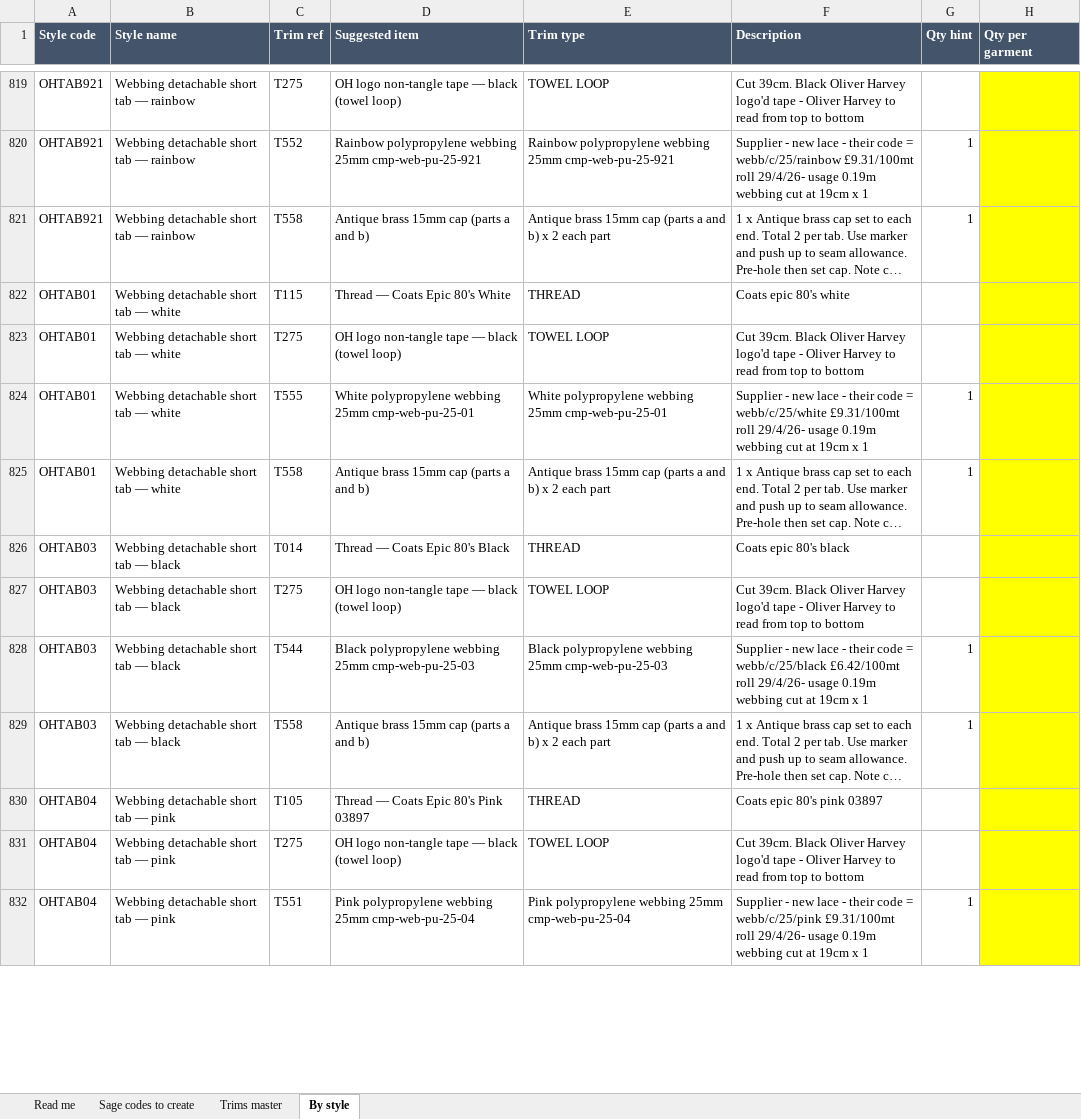
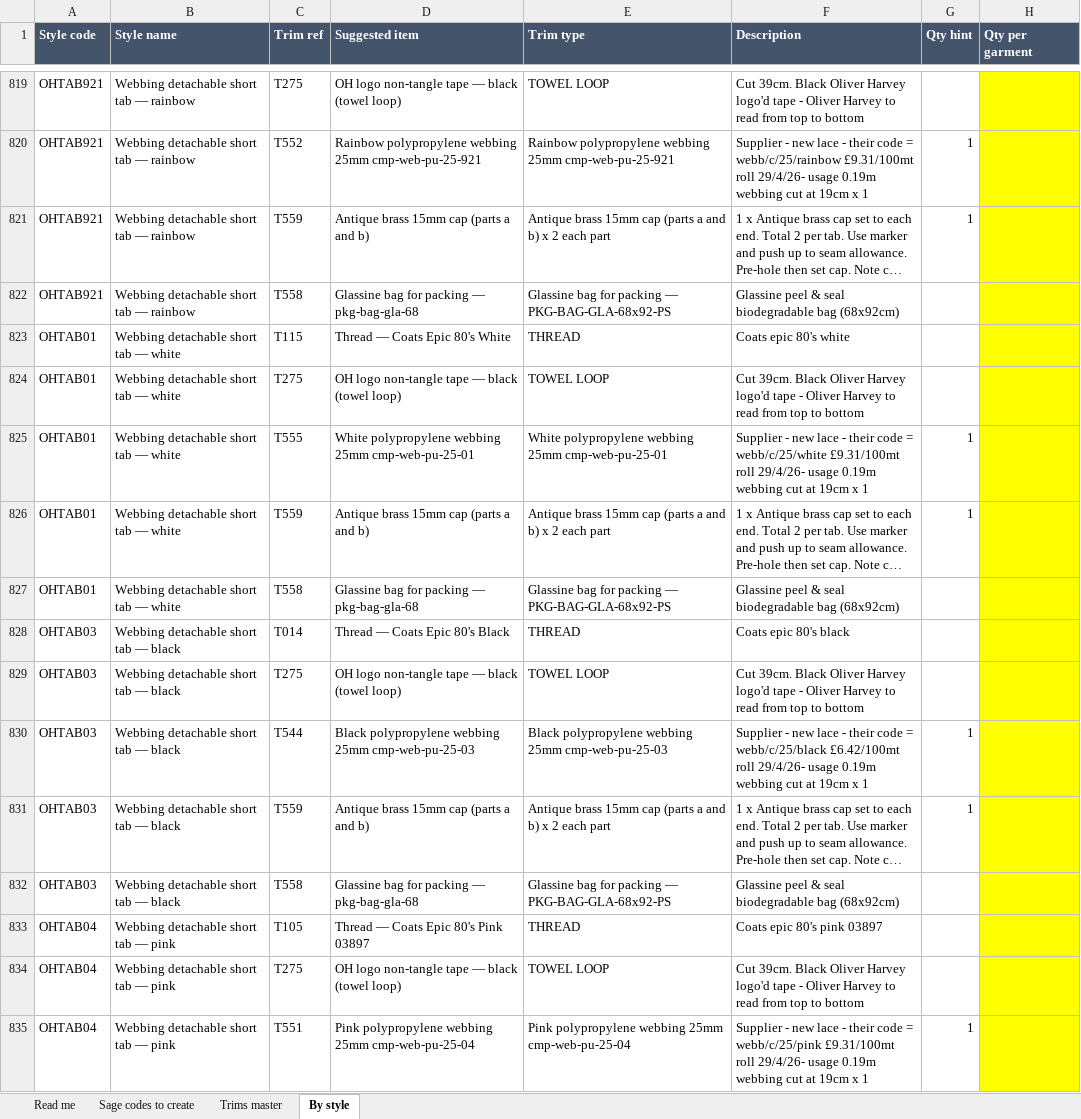
Before and after one commit to Luke5446/Tibard-Productionplan, an Excel workbook: trims-master.xlsx, sheet By style, drawn as a sheet; only a part is shown, gaps mark what is left out; long unchanged cells end in …; values as stored, in another font and other column widths than the file's, no borders; addresses are those after the commit; the diff covers the shown part only; the diff names each change by its address in the sheet, - before the commit and + after, or states it on an @@ line.

```diff
--- a/trims-master.xlsx (sheet By style)
+++ b/trims-master.xlsx (sheet By style)
-C821 (Trim ref): T558
+C821 (Trim ref): T559
+row 822: OHTAB921 | Webbing detachable short tab — rainbow | T558 | Glassine bag for packing — pkg-bag-gla-68 | Glassine bag for packing — PKG-BAG-GLA-68x92-PS | Glassine peel & seal biodegradable bag (68x92cm)
-C826 (Trim ref): T558
+C826 (Trim ref): T559
+row 827: OHTAB01 | Webbing detachable short tab — white | T558 | Glassine bag for packing — pkg-bag-gla-68 | Glassine bag for packing — PKG-BAG-GLA-68x92-PS | Glassine peel & seal biodegradable bag (68x92cm)
-C831 (Trim ref): T558
+C831 (Trim ref): T559
+row 832: OHTAB03 | Webbing detachable short tab — black | T558 | Glassine bag for packing — pkg-bag-gla-68 | Glassine bag for packing — PKG-BAG-GLA-68x92-PS | Glassine peel & seal biodegradable bag (68x92cm)
```
Also changed, not shown: 10 added rows and 26 edited cells elsewhere in this sheet, sheet Trims master, sheet Sage codes to create, sheet Read me, 3 other files.
